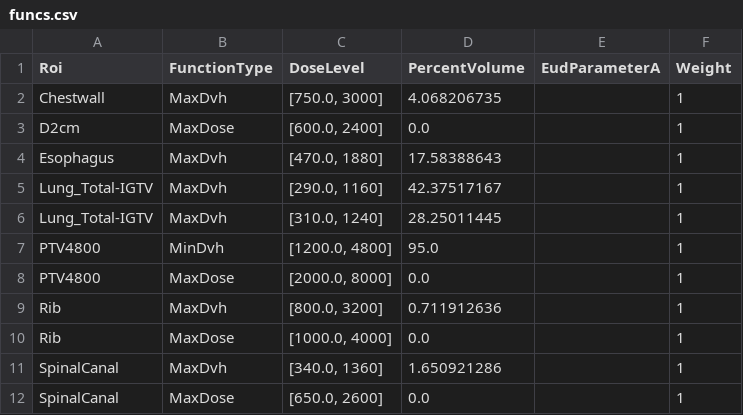
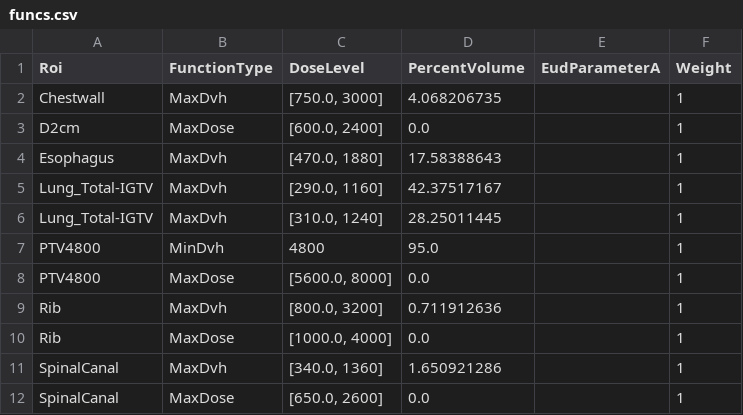
Before and after one commit to kels271828/RayBay, a CSV file: results/ZZ_MK_SBRTRL7289/bayes/funcs.csv, drawn as a sheet.

Commit message:
fix PTV function range

```diff
--- a/results/ZZ_MK_SBRTRL7289/bayes/funcs.csv
+++ b/results/ZZ_MK_SBRTRL7289/bayes/funcs.csv
@@ -6,4 +6,4 @@ Lung_Total-IGTV,MaxDvh,"[290.0, 1160]",42.37517167,,1
 Lung_Total-IGTV,MaxDvh,"[310.0, 1240]",28.25011445,,1
-PTV4800,MinDvh,"[1200.0, 4800]",95.0,,1
-PTV4800,MaxDose,"[2000.0, 8000]",0.0,,1
+PTV4800,MinDvh,4800,95.0,,1
+PTV4800,MaxDose,"[5600.0, 8000]",0.0,,1
 Rib,MaxDvh,"[800.0, 3200]",0.711912636,,1
```
Also changed, not shown: 2 other files.
